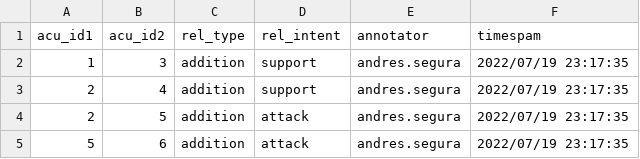
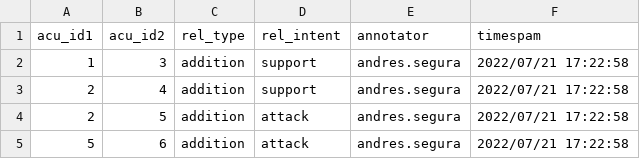
Before and after one commit to argrecsys/argael, a CSV file: data/results/109_rel.csv, drawn as a sheet; the diff names each change by its address in the sheet, - before the commit and + after, or states it on an @@ line.

```diff
--- a/data/results/109_rel.csv
+++ b/data/results/109_rel.csv
-F2:F5 (timespam): 2022/07/19 23:17:35
+F2:F5 (timespam): 2022/07/21 17:22:58
```
Also changed, not shown: data/results/10195_acu.csv, data/results/10195_rel.csv, 2 other files.
